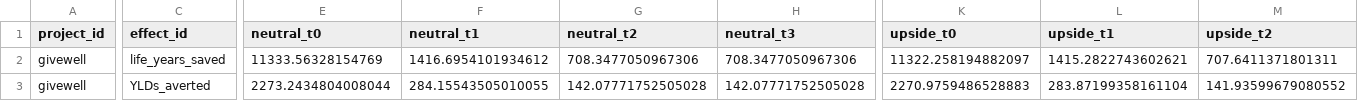
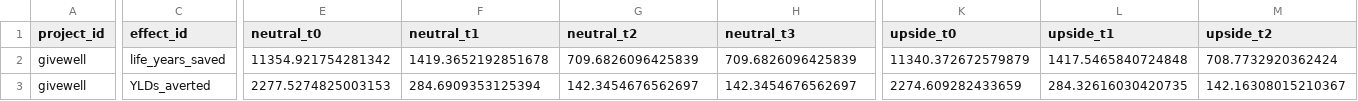
Before and after one commit to laurakduffy/quiz-data-combined, a CSV file: all-intervention-models/gw-models/gw_risk_adjusted.csv, drawn as a sheet; only a part is shown, gaps mark what is left out; the diff covers the shown part only; the diff names each change by its address in the sheet, - before the commit and + after, or states it on an @@ line.

```diff
--- a/all-intervention-models/gw-models/gw_risk_adjusted.csv
+++ b/all-intervention-models/gw-models/gw_risk_adjusted.csv
-E2 (neutral_t0): 11333.56328154769
+E2 (neutral_t0): 11354.921754281342
-F2 (neutral_t1): 1416.6954101934612
+F2 (neutral_t1): 1419.3652192851678
-G2 (neutral_t2): 708.3477050967306
+G2 (neutral_t2): 709.6826096425839
-H2 (neutral_t3): 708.3477050967306
+H2 (neutral_t3): 709.6826096425839
-K2 (upside_t0): 11322.258194882097
+K2 (upside_t0): 11340.372672579879
-L2 (upside_t1): 1415.2822743602621
+L2 (upside_t1): 1417.5465840724848
-M2 (upside_t2): 707.6411371801311
+M2 (upside_t2): 708.7732920362424
-E3 (neutral_t0): 2273.2434804008044
+E3 (neutral_t0): 2277.5274825003153
-F3 (neutral_t1): 284.15543505010055
+F3 (neutral_t1): 284.6909353125394
-G3 (neutral_t2): 142.07771752505028
+G3 (neutral_t2): 142.3454676562697
-H3 (neutral_t3): 142.07771752505028
+H3 (neutral_t3): 142.3454676562697
-K3 (upside_t0): 2270.9759486528883
+K3 (upside_t0): 2274.609282433659
-L3 (upside_t1): 283.87199358161104
+L3 (upside_t1): 284.32616030420735
-M3 (upside_t2): 141.93599679080552
+M3 (upside_t2): 142.16308015210367
```
Also changed, not shown: 106 edited cells elsewhere in this file, all-intervention-models/aw-models/data/outputs/summary_fund_allocations.csv, all-intervention-models/gw-models/summary_statistics.csv, 16 other files.
